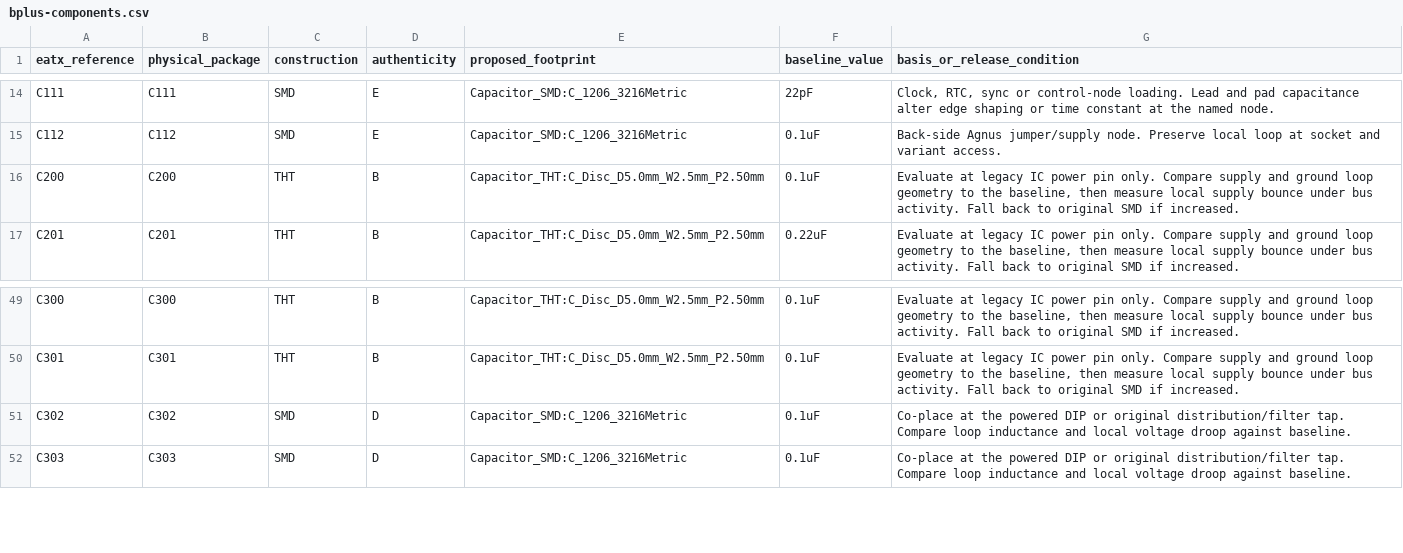
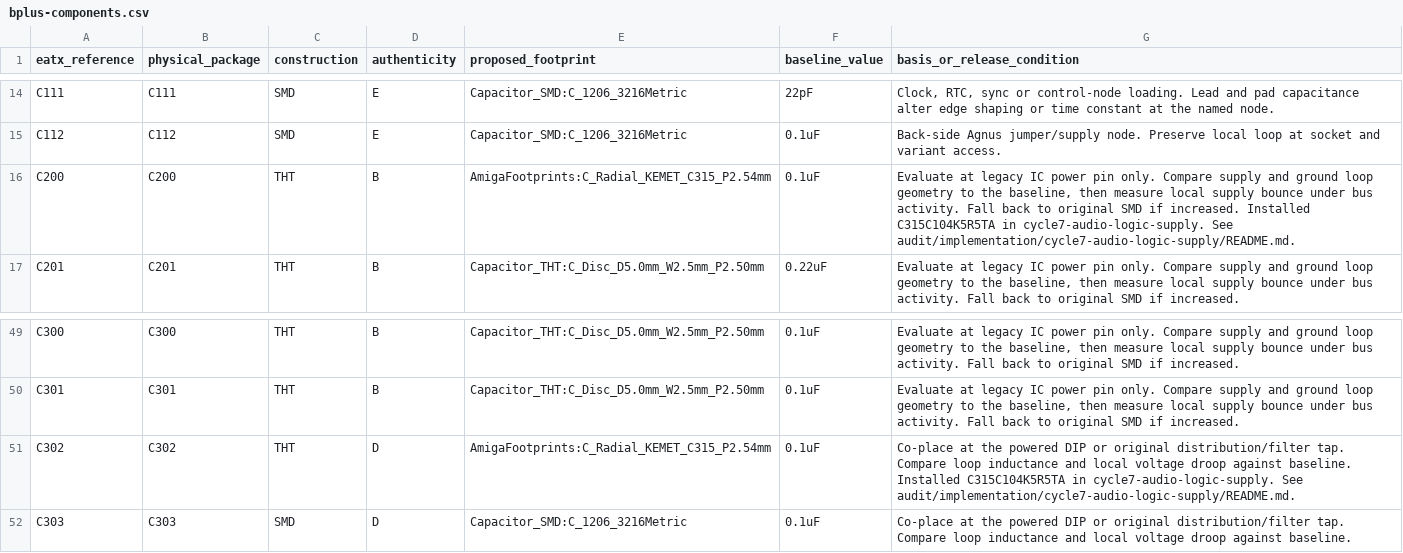
Before and after one commit to GregWinfield/Amiga-2000-EATX, a CSV file: audit/rev62/bplus-components.csv, drawn as a sheet; only a part is shown, gaps mark what is left out.

```diff
--- a/audit/rev62/bplus-components.csv
+++ b/audit/rev62/bplus-components.csv
@@ -15,3 +15,3 @@ C111,C111,SMD,E,Capacitor_SMD:C_1206_3216Metric,22pF,"Clock, RTC, sync or contro
 C112,C112,SMD,E,Capacitor_SMD:C_1206_3216Metric,0.1uF,Back-side Agnus jumper/supply node. Preserve local loop at socket and variant access.
-C200,C200,THT,B,Capacitor_THT:C_Disc_D5.0mm_W2.5mm_P2.50mm,0.1uF,"Evaluate at legacy IC power pin only. Compare supply and ground loop geometry to the baseline, then measure local supply bounce under bus activity. Fall back to original SMD if increased."
+C200,C200,THT,B,AmigaFootprints:C_Radial_KEMET_C315_P2.54mm,0.1uF,"Evaluate at legacy IC power pin only. Compare supply and ground loop geometry to the baseline, then measure local supply bounce under bus activity. Fall back to original SMD if increased. Installed C315C104K5R5TA in cycle7-audio-logic-supply. See audit/implementation/cycle7-audio-logic-supply/README.md."
 C201,C201,THT,B,Capacitor_THT:C_Disc_D5.0mm_W2.5mm_P2.50mm,0.22uF,"Evaluate at legacy IC power pin only. Compare supply and ground loop geometry to the baseline, then measure local supply bounce under bus activity. Fall back to original SMD if increased."
@@ -50,3 +50,3 @@ C300,C300,THT,B,Capacitor_THT:C_Disc_D5.0mm_W2.5mm_P2.50mm,0.1uF,"Evaluate at le
 C301,C301,THT,B,Capacitor_THT:C_Disc_D5.0mm_W2.5mm_P2.50mm,0.1uF,"Evaluate at legacy IC power pin only. Compare supply and ground loop geometry to the baseline, then measure local supply bounce under bus activity. Fall back to original SMD if increased."
-C302,C302,SMD,D,Capacitor_SMD:C_1206_3216Metric,0.1uF,Co-place at the powered DIP or original distribution/filter tap. Compare loop inductance and local voltage droop against baseline.
+C302,C302,THT,D,AmigaFootprints:C_Radial_KEMET_C315_P2.54mm,0.1uF,Co-place at the powered DIP or original distribution/filter tap. Compare loop inductance and local voltage droop against baseline. Installed C315C104K5R5TA in cycle7-audio-logic-supply. See audit/implementation/cycle7-audio-logic-supply/README.md.
 C303,C303,SMD,D,Capacitor_SMD:C_1206_3216Metric,0.1uF,Co-place at the powered DIP or original distribution/filter tap. Compare loop inductance and local voltage droop against baseline.
```
Also changed, not shown: BOM/SCENARIO_B_PLUS.csv, 16 other files.
